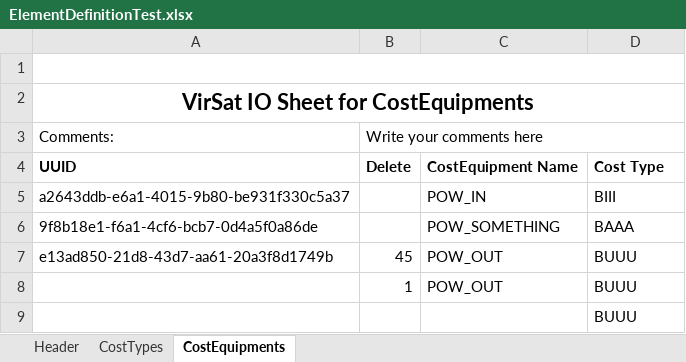
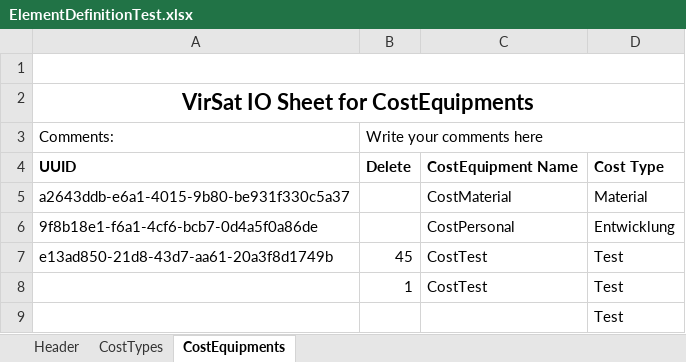
Before and after one commit to virtualsatellite/VirtualSatellite4-Core, an Excel workbook: de.dlr.sc.virsat.model.extension.budget.cost.test/resources/ElementDefinitionTest.xlsx, sheet CostEquipments, drawn as a sheet; values as stored, in another font and other column widths than the file's, no borders; removed rows and columns are numbered as before the commit, all else as after; the diff names each change by its address in the sheet, - before the commit and + after, or states it on an @@ line.

Commit message:
Fixed import test cases - Task #967

```diff
--- a/de.dlr.sc.virsat.model.extension.budget.cost.test/resources/ElementDefinitionTest.xlsx (sheet CostEquipments)
+++ b/de.dlr.sc.virsat.model.extension.budget.cost.test/resources/ElementDefinitionTest.xlsx (sheet CostEquipments)
-C5: POW_IN
+C5: CostMaterial
-D5: BIII
+D5: Material
-C6: POW_SOMETHING
+C6: CostPersonal
-D6: BAAA
+D6: Entwicklung
-C7: POW_OUT
+C7: CostTest
-D7: BUUU
+D7: Test
-row 8:  | 1 | POW_OUT | BUUU
+row 8:  | 1 | CostTest | Test
-D9: BUUU
+D9: Test
```
Also changed, not shown: sheet Header, de.dlr.sc.virsat.model.extension.budget.cost.test/resources/ImportCostTypeCollectionTest.xlsx, de.dlr.sc.virsat.model.extension.budget.cost.test/resources/ImportElementDefinitionTest.xlsx, 2 other files.
